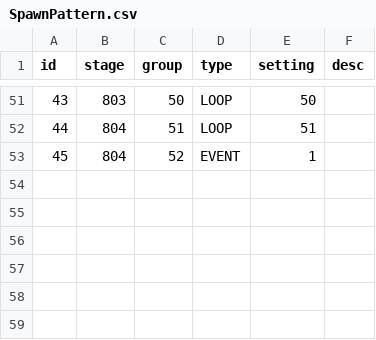
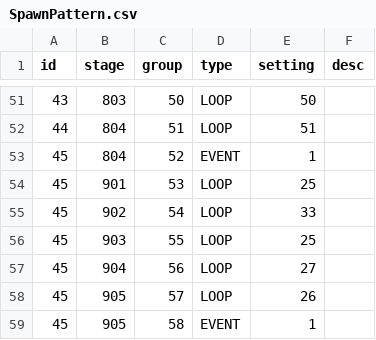
Before and after one commit to browniesss/MapleWorlds, a CSV file: RootDesk/MyDesk/DataSets/SpawnPattern/SpawnPattern.csv, drawn as a sheet; only a part is shown, gaps mark what is left out.

```diff
--- a/RootDesk/MyDesk/DataSets/SpawnPattern/SpawnPattern.csv
+++ b/RootDesk/MyDesk/DataSets/SpawnPattern/SpawnPattern.csv
@@ -53 +53,7 @@
 45,804,52,EVENT,1,
+45,901,53,LOOP,25,
+45,902,54,LOOP,33,
+45,903,55,LOOP,25,
+45,904,56,LOOP,27,
+45,905,57,LOOP,26,
+45,905,58,EVENT,1,
```
Also changed, not shown: RootDesk/MyDesk/DataSets/SpawnPattern/SpawnGroup.csv, RootDesk/MyDesk/DataSets/Stage/stage.csv.
